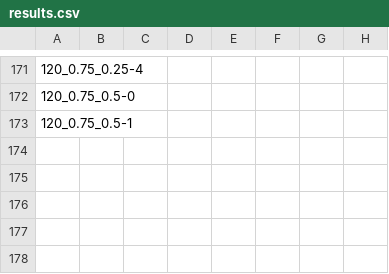
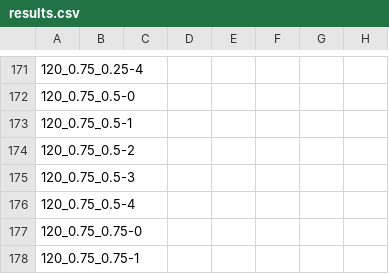
Before and after one commit to luizalbertocviana/rust-workspace, a CSV file: instances/generator17/solving/results.csv, drawn as a sheet; only a part is shown, gaps mark what is left out.

Commit message:
added generator17 instances solving info

```diff
--- a/instances/generator17/solving/results.csv
+++ b/instances/generator17/solving/results.csv
@@ -173 +173,6 @@
 120_0.75_0.5-1,,,,,,,
+120_0.75_0.5-2,,,,,,,
+120_0.75_0.5-3,,,,,,,
+120_0.75_0.5-4,,,,,,,
+120_0.75_0.75-0,,,,,,,
+120_0.75_0.75-1,,,,,,,
```
Also changed, not shown: 6 other files.
